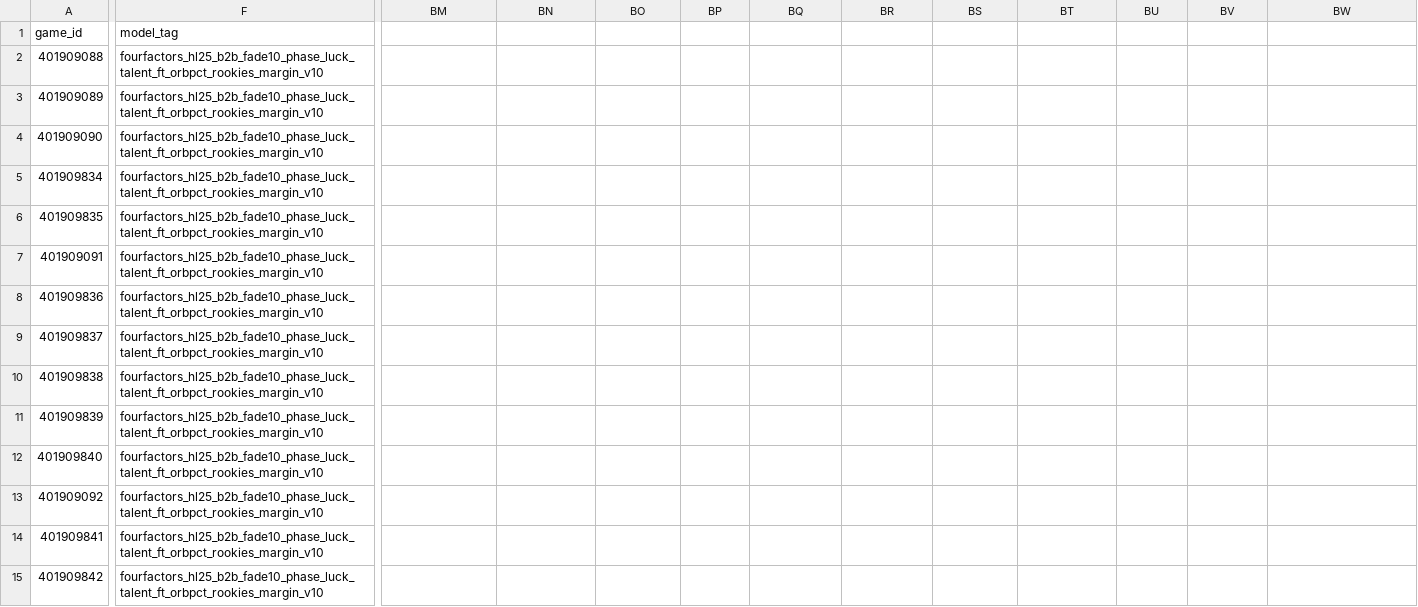
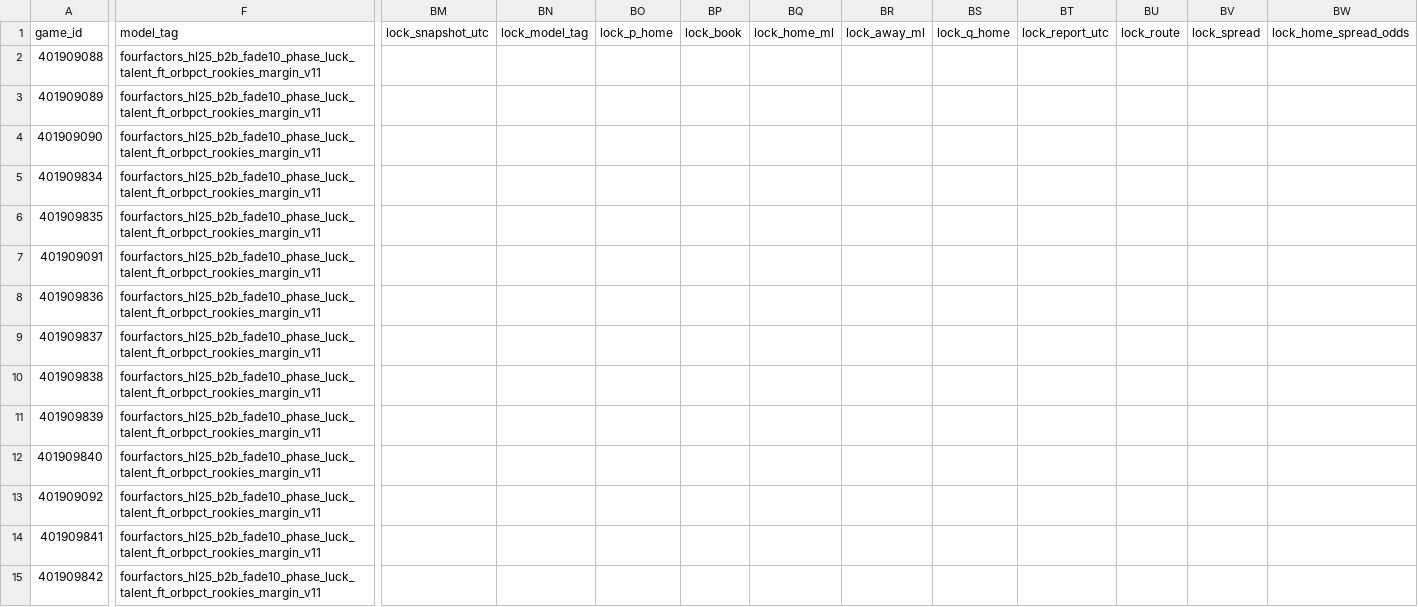
Before and after one commit to Dave356w/nba-matchups, a CSV file: data/nba_rebuilt.csv, drawn as a sheet; only a part is shown, gaps mark what is left out; the diff covers the shown part only; the diff names each change by its address in the sheet, - before the commit and + after, or states it on an @@ line.

```diff
--- a/data/nba_rebuilt.csv
+++ b/data/nba_rebuilt.csv
-BM1: (empty)
+BM1: lock_snapshot_utc
-BN1: (empty)
+BN1: lock_model_tag
-BO1: (empty)
+BO1: lock_p_home
-BP1: (empty)
+BP1: lock_book
-BQ1: (empty)
+BQ1: lock_home_ml
-BR1: (empty)
+BR1: lock_away_ml
-BS1: (empty)
+BS1: lock_q_home
-BT1: (empty)
+BT1: lock_report_utc
-BU1: (empty)
+BU1: lock_route
-BV1: (empty)
+BV1: lock_spread
-BW1: (empty)
+BW1: lock_home_spread_odds
-F2:F15 (model_tag): fourfactors_hl25_b2b_fade10_phase_luck_talent_ft_orbpct_rookies_margin_v10
+F2:F15 (model_tag): fourfactors_hl25_b2b_fade10_phase_luck_talent_ft_orbpct_rookies_margin_v11
```
Also changed, not shown: 43 edited cells elsewhere in this file.
